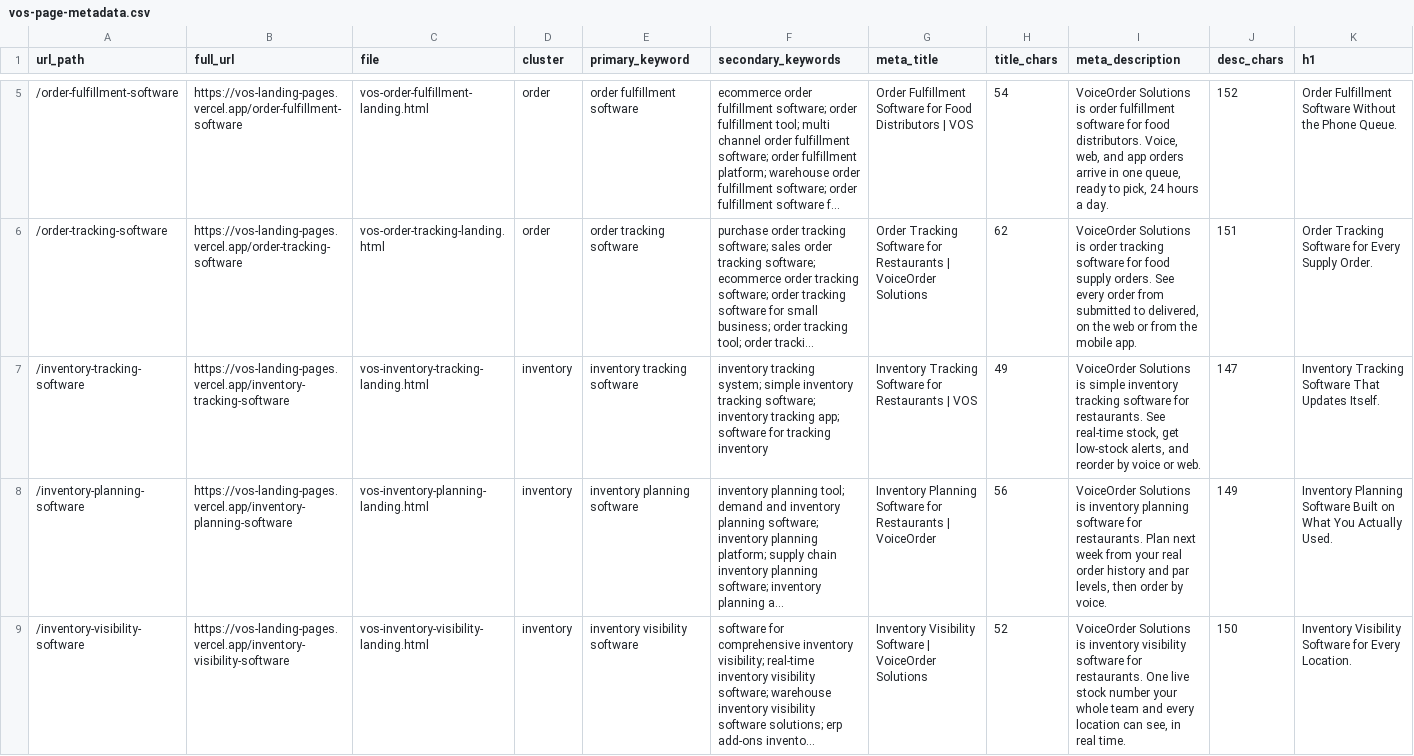
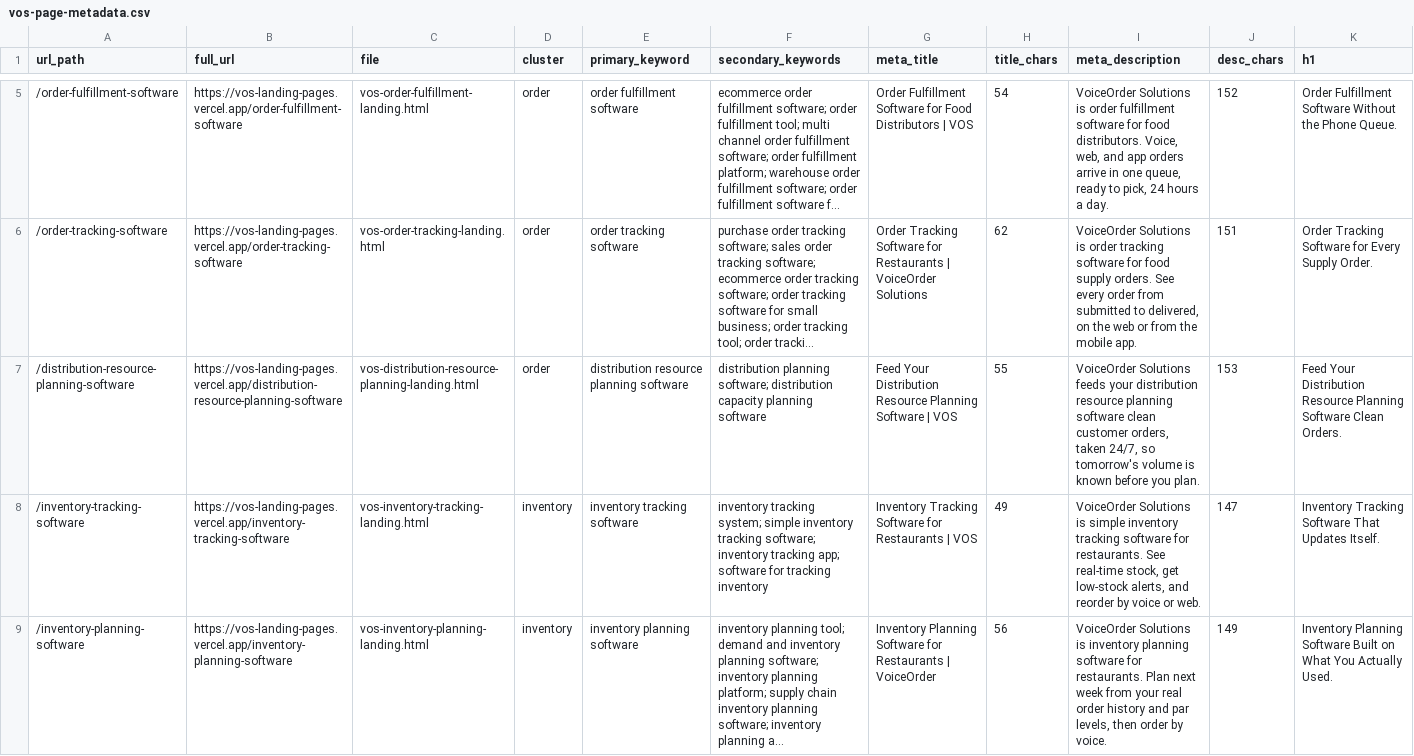
Before and after one commit to busyeugene/vos-landing-pages, a CSV file: vos-page-metadata.csv, drawn as a sheet; only a part is shown, gaps mark what is left out; the shorter side is filled out with more unchanged rows; long unchanged cells end in …; rows hold the shown columns only; the diff covers the shown part only; the diff names each change by its address in the sheet, - before the commit and + after, or states it on an @@ line.

```diff
--- a/vos-page-metadata.csv
+++ b/vos-page-metadata.csv
+row 7: /distribution-resource-planning-software | https://vos-landing-pages.vercel.app/distribution-resource-planning-software | vos-distribution-resource-planning-landing.html | order | distribution resource planning software | distribution planning software; distribution capacity planning software | Feed Your Distribution Resource Planning Software | VOS | 55 | VoiceOrder Solutions feeds your distribution resource planning software clean customer orders, taken 24/7, so tomorrow's volume is known before you plan. | 153 | Feed Your Distribution Resource Planning Software Clean Orders.
```
Also changed, not shown: 3 added rows elsewhere in this file, 24 other files.
